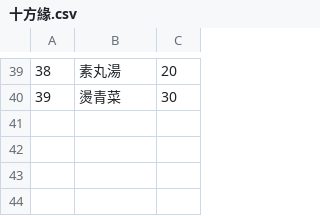
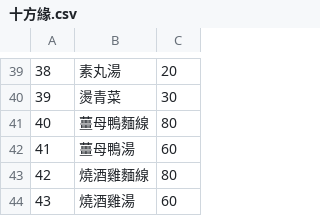
Before and after one commit to huuhou48/linebot_food, a CSV file: data/restaurant/十方緣.csv, drawn as a sheet; only a part is shown, gaps mark what is left out; the diff names each change by its address in the sheet, - before the commit and + after, or states it on an @@ line.

Commit message:
Update 十方緣.csv

```diff
--- a/data/restaurant/十方緣.csv
+++ b/data/restaurant/十方緣.csv
+row 41: 40 | 薑母鴨麵線 | 80
+row 42: 41 | 薑母鴨湯 | 60
+row 43: 42 | 燒酒雞麵線 | 80
+row 44: 43 | 燒酒雞湯 | 60
```
